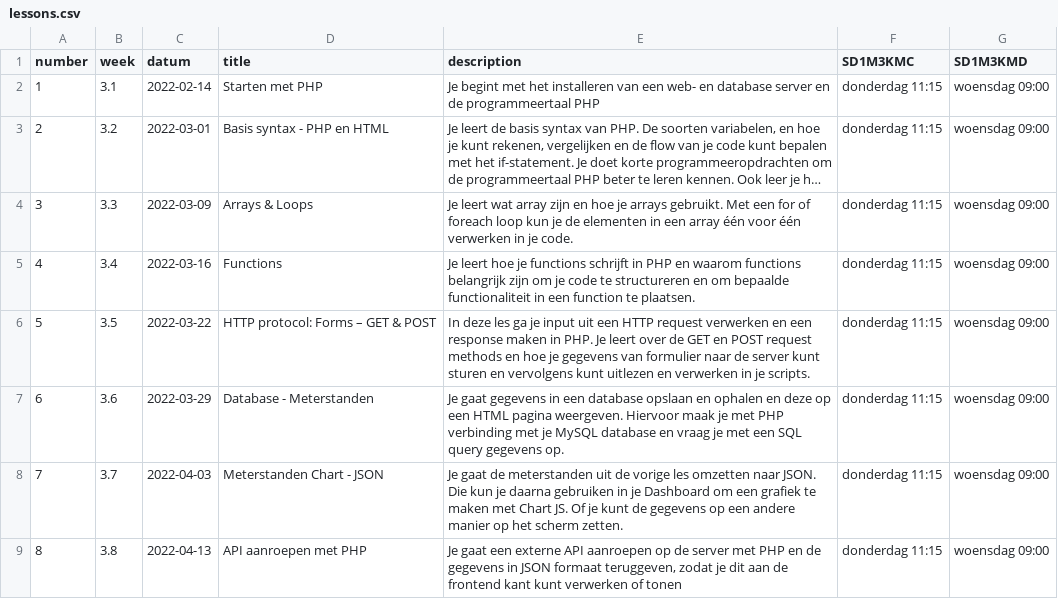
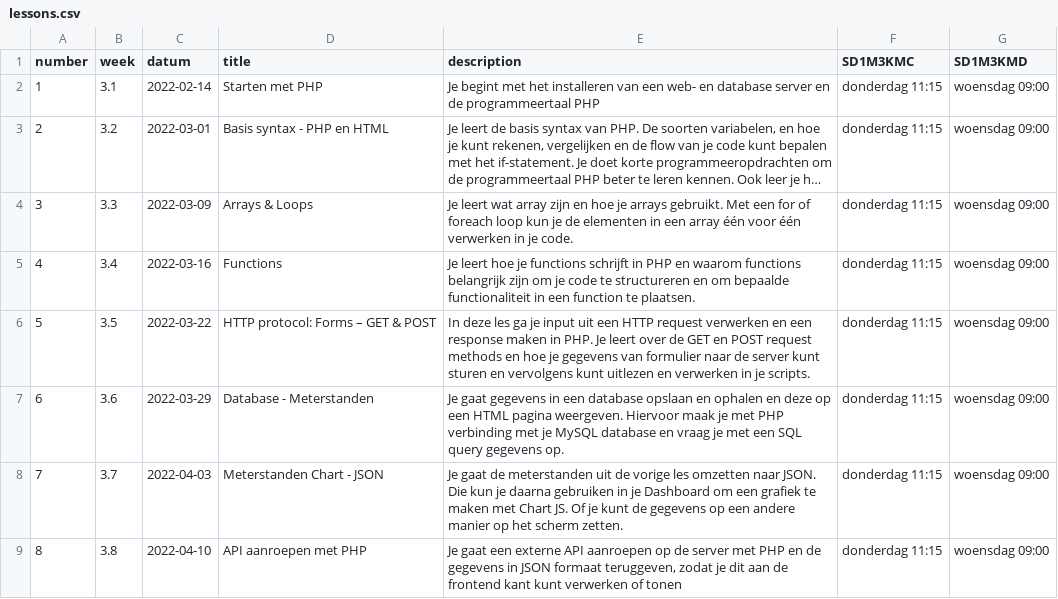
Before and after one commit to progsen/M3Prog_backend, a CSV file: _data/lessons.csv, drawn as a sheet; long unchanged cells end in ….

```diff
--- a/_data/lessons.csv
+++ b/_data/lessons.csv
@@ -8,2 +8,2 @@
 7,"3.7","2022-04-03","Meterstanden Chart - JSON","Je gaat de meterstanden uit de vorige les omzetten naar JSON. Die kun je daarna gebruiken in je Dashboard om een grafiek te maken met Chart JS. Of je kunt de gegevens op een andere manier op het scherm zetten.","donderdag 11:15","woensdag 09:00"
-8,"3.8","2022-04-13","API aanroepen met PHP","Je gaat een externe API aanroepen op de server met PHP en de gegevens in JSON formaat teruggeven, zodat je dit aan de frontend kant kunt verwerken of tonen","donderdag 11:15","woensdag 09:00"
+8,"3.8","2022-04-10","API aanroepen met PHP","Je gaat een externe API aanroepen op de server met PHP en de gegevens in JSON formaat teruggeven, zodat je dit aan de frontend kant kunt verwerken of tonen","donderdag 11:15","woensdag 09:00"
```
Also changed, not shown: 5 other files.
